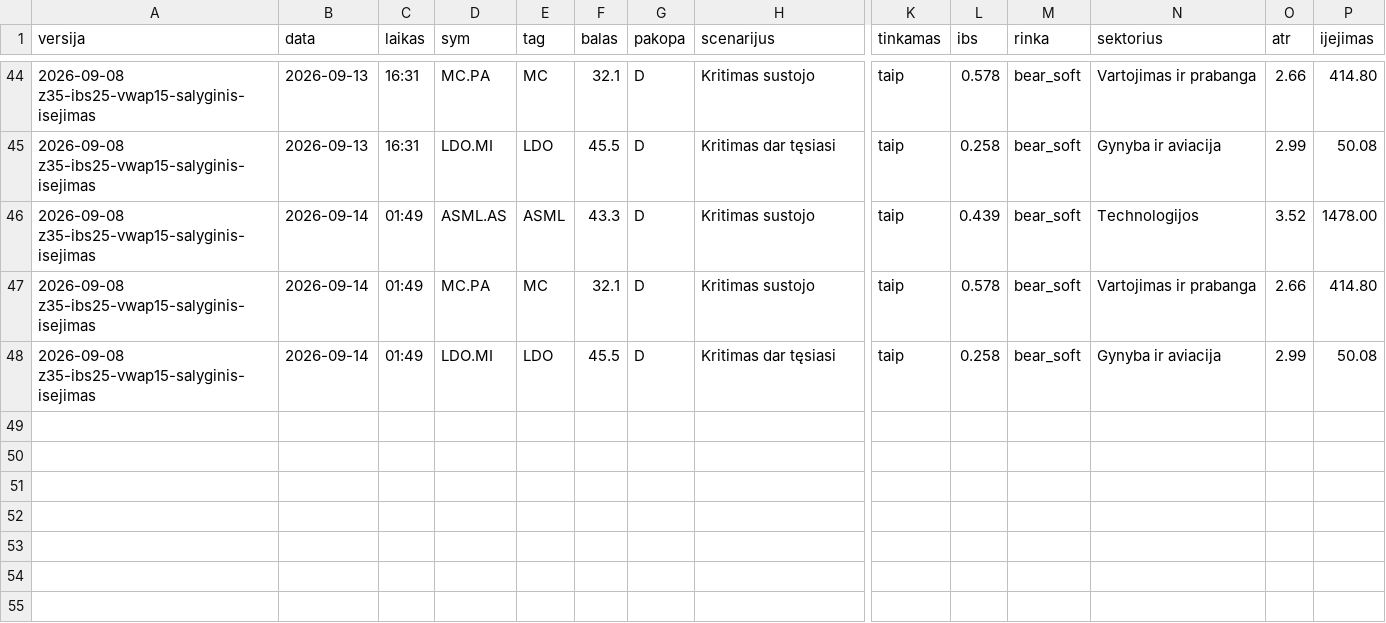
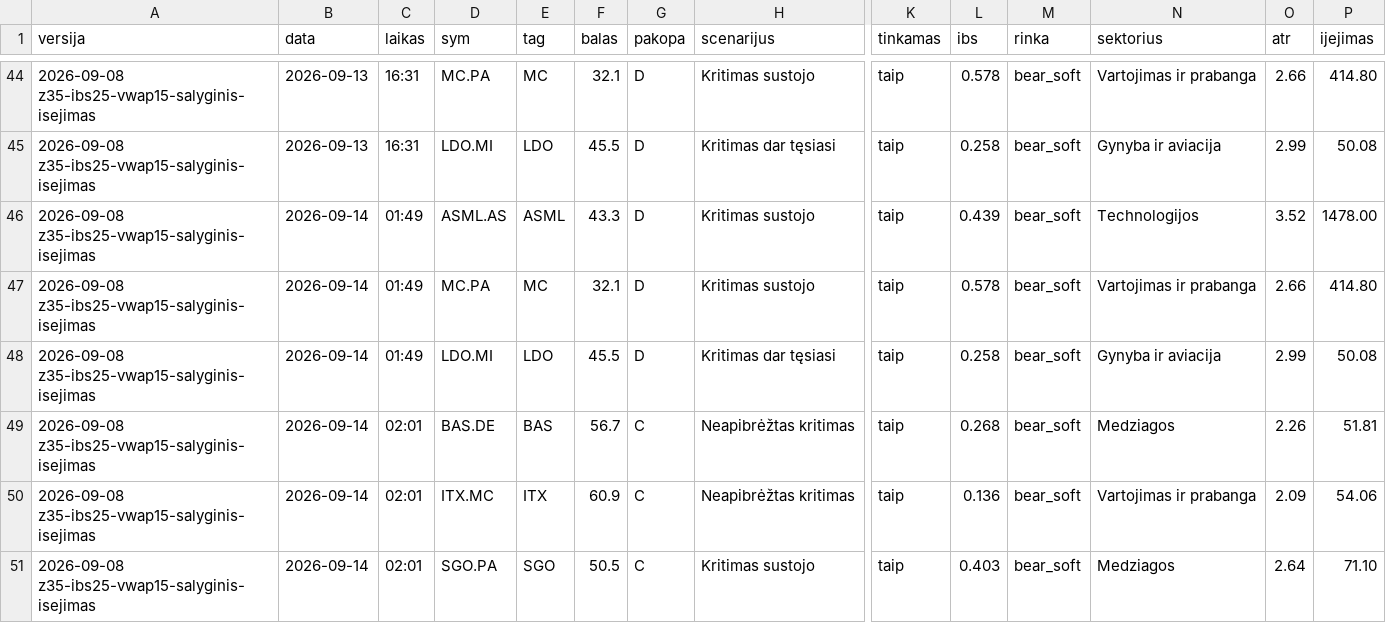
Before and after one commit to MantasBud/Dip-raiting, a CSV file: docs/zurnalas.csv, drawn as a sheet; only a part is shown, gaps mark what is left out; rows hold the shown columns only; the diff names each change by its address in the sheet, - before the commit and + after, or states it on an @@ line.

```diff
--- a/docs/zurnalas.csv
+++ b/docs/zurnalas.csv
+row 49: 2026-09-08 z35-ibs25-vwap15-salyginis-isejimas | 2026-09-14 | 02:01 | BAS.DE | BAS | 56.7 | C | Neapibrėžtas kritimas | taip | 0.268 | bear_soft | Medziagos | 2.26 | 51.81
+row 50: 2026-09-08 z35-ibs25-vwap15-salyginis-isejimas | 2026-09-14 | 02:01 | ITX.MC | ITX | 60.9 | C | Neapibrėžtas kritimas | taip | 0.136 | bear_soft | Vartojimas ir prabanga | 2.09 | 54.06
+row 51: 2026-09-08 z35-ibs25-vwap15-salyginis-isejimas | 2026-09-14 | 02:01 | SGO.PA | SGO | 50.5 | C | Kritimas sustojo | taip | 0.403 | bear_soft | Medziagos | 2.64 | 71.10
```
Also changed, not shown: 2 other files.
